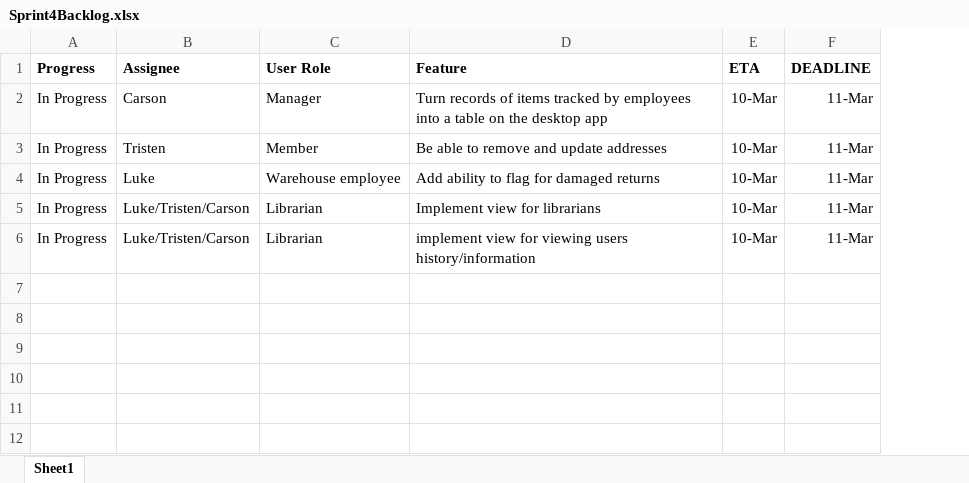
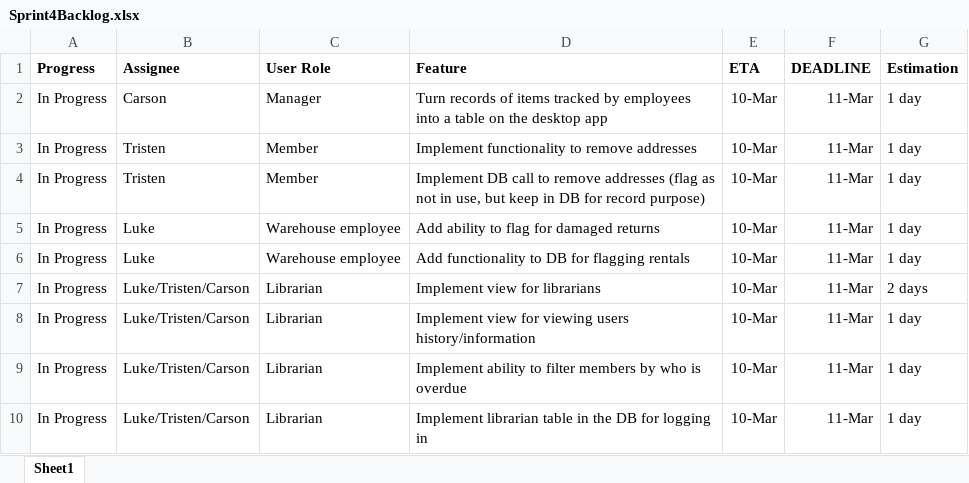
Before and after one commit to lcarlso2/CapstoneProject, an Excel workbook: sprints/Sprint 4/Sprint4Backlog.xlsx, sheet Sheet1, drawn as a sheet; values as stored, in another font and other column widths than the file's, no borders; addresses are those after the commit; the diff names each change by its address in the sheet, - before the commit and + after, or states it on an @@ line.

Commit message:
Updated documentation Updated the sprint 4 backlog to match Dr. Corleys sprint review comments. Put all use case scenariors in one folder removing the sub folders for each sprint.

```diff
--- a/sprints/Sprint 4/Sprint4Backlog.xlsx (sheet Sheet1)
+++ b/sprints/Sprint 4/Sprint4Backlog.xlsx (sheet Sheet1)
+column G (Estimation), rows 2-3: 1 day | 1 day; row 5: 1 day; rows 7-8: 2 days | 1 day
-D3 (Feature): Be able to remove and update addresses
+D3 (Feature): Implement functionality to remove addresses
+row 4: In Progress | Tristen | Member | Implement DB call to remove addresses (flag as not in use, but keep in DB for record purpose) | 10-Mar | 11-Mar | 1 day
+row 6: In Progress | Luke | Warehouse employee | Add functionality to DB for flagging rentals | 10-Mar | 11-Mar | 1 day
-D8 (Feature): implement view for…
+D8 (Feature): Implement view for…
+row 9: In Progress | Luke/Tristen/Carson | Librarian | Implement ability to filter members by who is overdue | 10-Mar | 11-Mar | 1 day
+row 10: In Progress | Luke/Tristen/Carson | Librarian | Implement librarian table in the DB for logging in | 10-Mar | 11-Mar | 1 day
```
Also changed, not shown: 13 other files.
